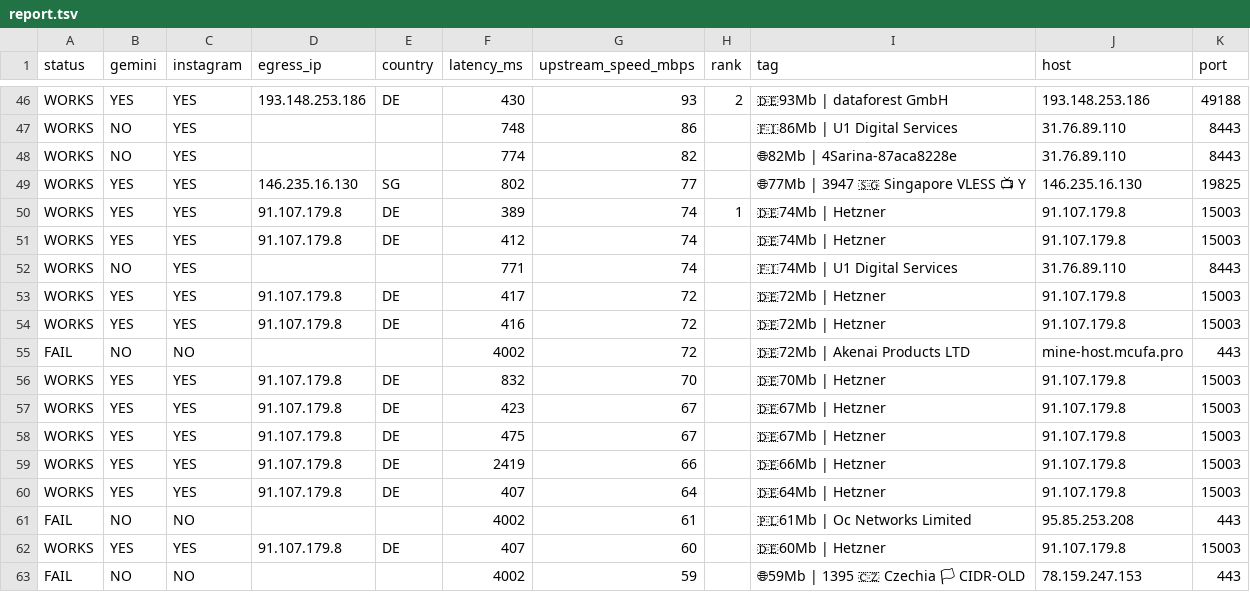
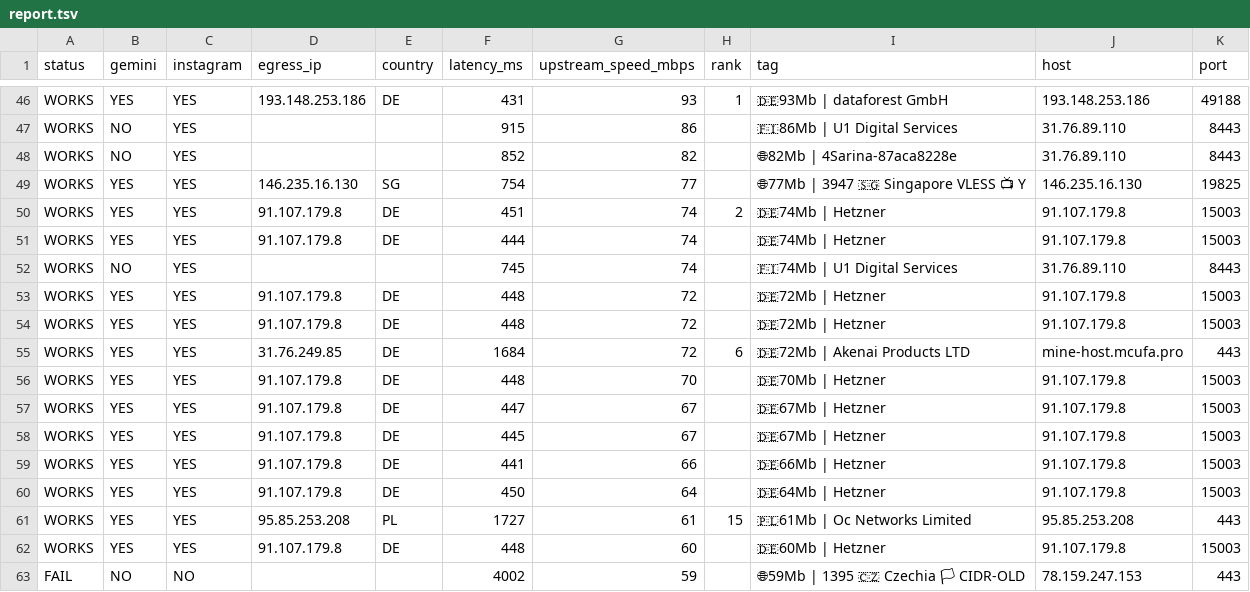
Before and after one commit to StarLordKarma/v2rayn-auto-subscription, a TSV file: report.tsv, drawn as a sheet; only a part is shown, gaps mark what is left out; removed rows and columns are numbered as before the commit, all else as after; the diff covers the shown part only; the diff names each change by its address in the sheet, - before the commit and + after, or states it on an @@ line.

```diff
--- a/report.tsv
+++ b/report.tsv
-F46 (latency_ms): 430
+F46 (latency_ms): 431
-H46 (rank): 2
+H46 (rank): 1
-F47 (latency_ms): 748
+F47 (latency_ms): 915
-F48 (latency_ms): 774
+F48 (latency_ms): 852
-F49 (latency_ms): 802
+F49 (latency_ms): 754
-F50 (latency_ms): 389
+F50 (latency_ms): 451
-H50 (rank): 1
+H50 (rank): 2
-F51 (latency_ms): 412
+F51 (latency_ms): 444
-F52 (latency_ms): 771
+F52 (latency_ms): 745
-F53 (latency_ms): 417
+F53 (latency_ms): 448
-F54 (latency_ms): 416
+F54 (latency_ms): 448
-row 55: FAIL | NO | NO |  |  | 4002 | 72 |  | 🇩🇪72Mb | Akenai Products LTD | mine-host.mcufa.pro | 443
+row 55: WORKS | YES | YES | 31.76.249.85 | DE | 1684 | 72 | 6 | 🇩🇪72Mb | Akenai Products LTD | mine-host.mcufa.pro | 443
-F56 (latency_ms): 832
+F56 (latency_ms): 448
-F57 (latency_ms): 423
+F57 (latency_ms): 447
-F58 (latency_ms): 475
+F58 (latency_ms): 445
-F59 (latency_ms): 2419
+F59 (latency_ms): 441
-F60 (latency_ms): 407
+F60 (latency_ms): 450
-row 61: FAIL | NO | NO |  |  | 4002 | 61 |  | 🇵🇱61Mb | Oc Networks Limited | 95.85.253.208 | 443
+row 61: WORKS | YES | YES | 95.85.253.208 | PL | 1727 | 61 | 15 | 🇵🇱61Mb | Oc Networks Limited | 95.85.253.208 | 443
-F62 (latency_ms): 407
+F62 (latency_ms): 448
```
Also changed, not shown: 63 edited cells elsewhere in this file, 2 other files.
